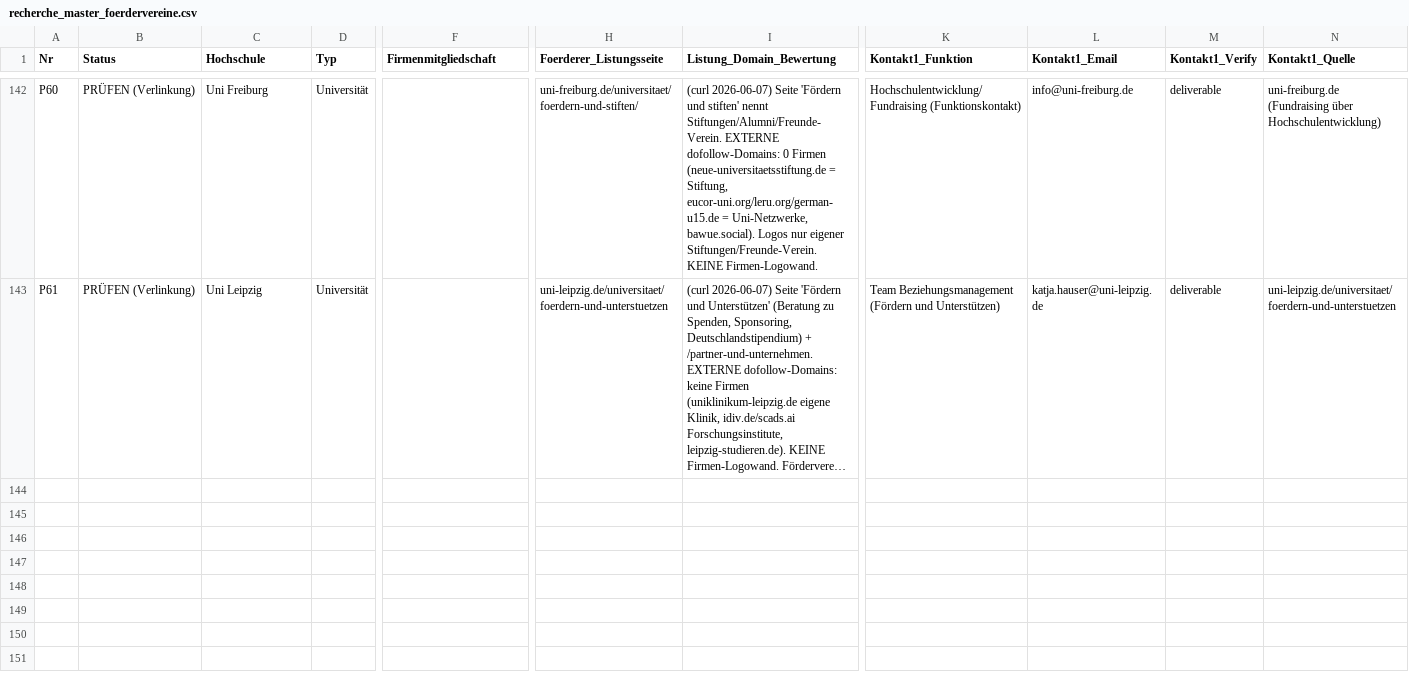
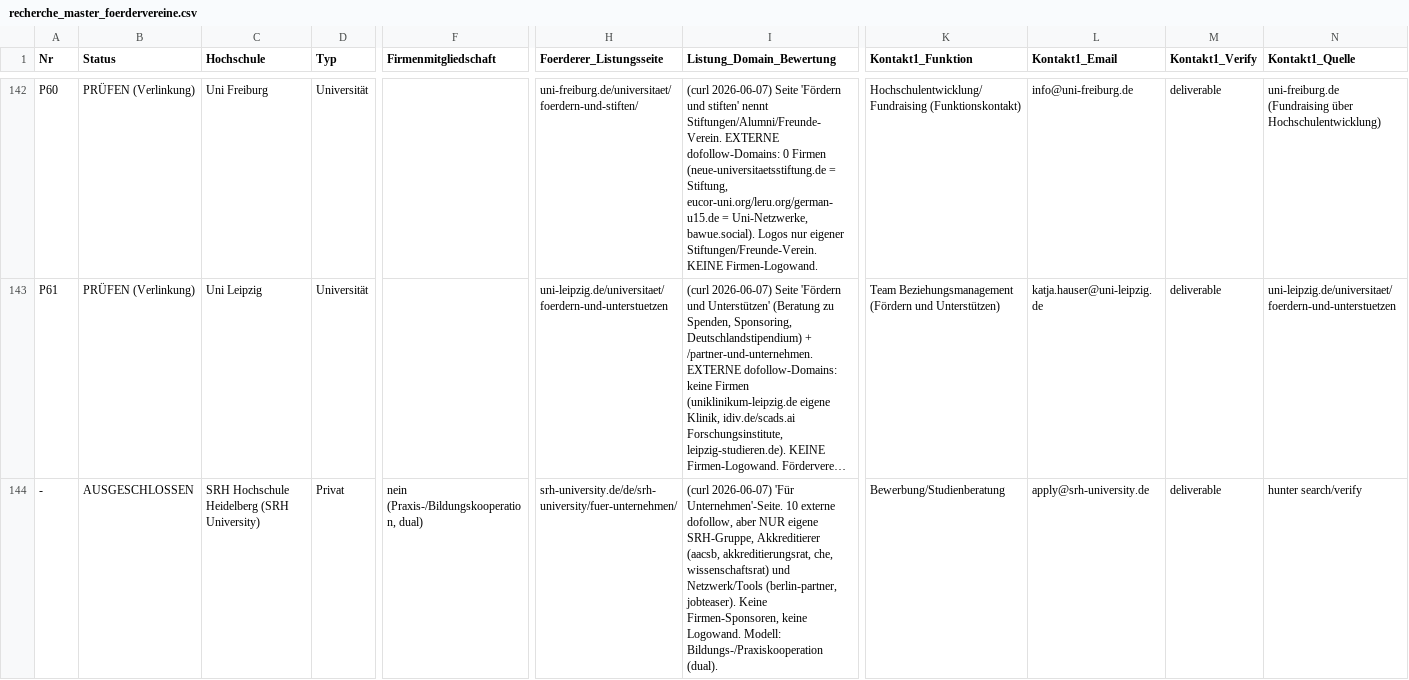
Before and after one commit to dariog-code/claude-recherche, a CSV file: recherche_master_foerdervereine.csv, drawn as a sheet; only a part is shown, gaps mark what is left out; long unchanged cells end in …; rows hold the shown columns only; the diff names each change by its address in the sheet, - before the commit and + after, or states it on an @@ line.

```diff
--- a/recherche_master_foerdervereine.csv
+++ b/recherche_master_foerdervereine.csv
+row 144: - | AUSGESCHLOSSEN | SRH Hochschule Heidelberg (SRH University) | Privat | nein (Praxis-/Bildungskooperation, dual) | srh-university.de/de/srh-university/fuer-unternehmen/ | (curl 2026-06-07) 'Für Unternehmen'-Seite. 10 externe dofollow, aber NUR eigene SRH-Gruppe, Akkreditierer (aacsb, akkreditierungsrat, che, wissenschaftsrat) und Netzwerk/Tools (berlin-partner, jobteaser). Keine Firmen-Sponsoren, keine Logowand. Modell: Bildungs-/Praxiskooperation (dual). | Bewerbung/Studienberatung | apply@srh-university.de | deliverable | hunter search/verify
```
